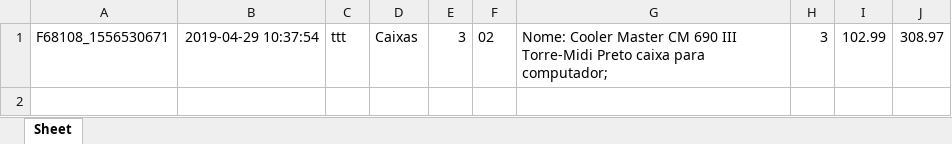
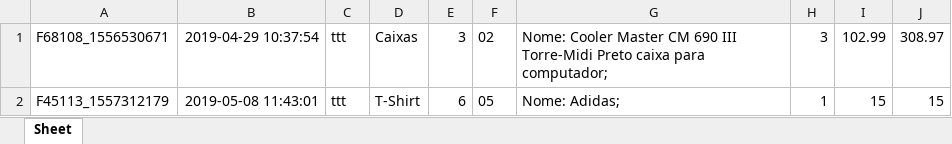
Before and after one commit to Brunodesa/LojaOnline, an Excel workbook: db/Encomendas.xlsx, sheet Sheet, drawn as a sheet; values as stored, in another font and other column widths than the file's, no borders; the diff names each change by its address in the sheet, - before the commit and + after, or states it on an @@ line.

```diff
--- a/db/Encomendas.xlsx (sheet Sheet)
+++ b/db/Encomendas.xlsx (sheet Sheet)
+row 2: F45113_1557312179 | 2019-05-08 11:43:01 | ttt | T-Shirt | 6 | 05 | Nome: Adidas; | 1 | 15 | 15
```
Also changed, not shown: db/Utilizadores.xlsx, 5 other files.
